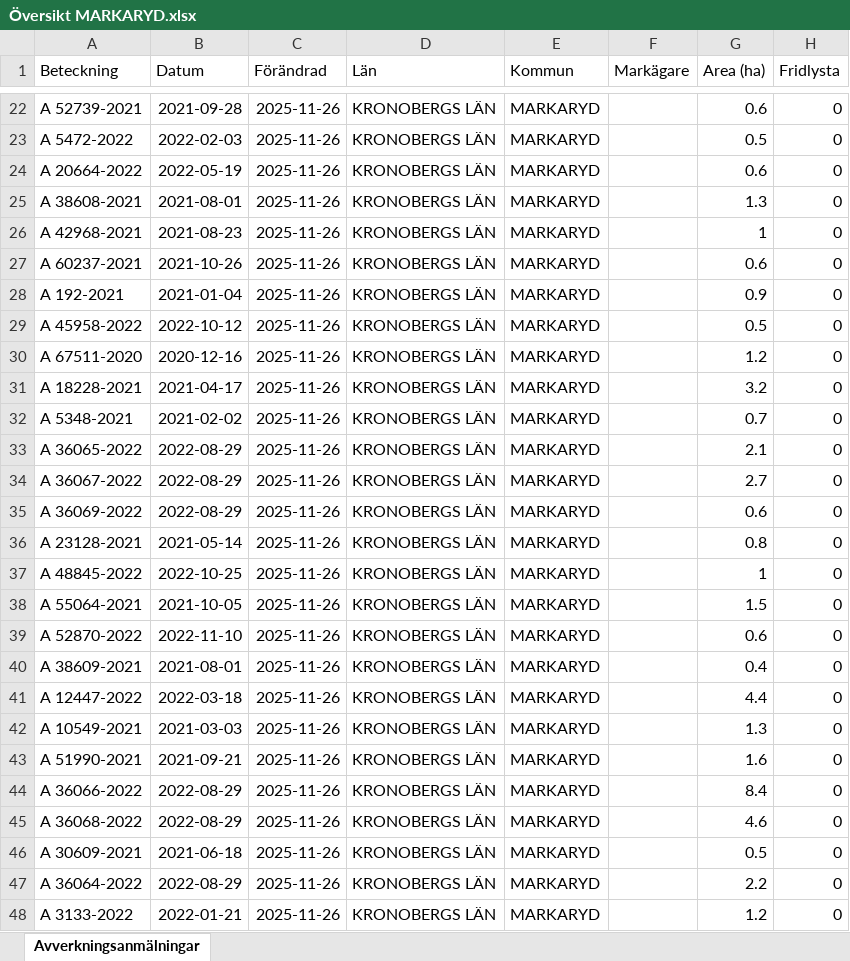
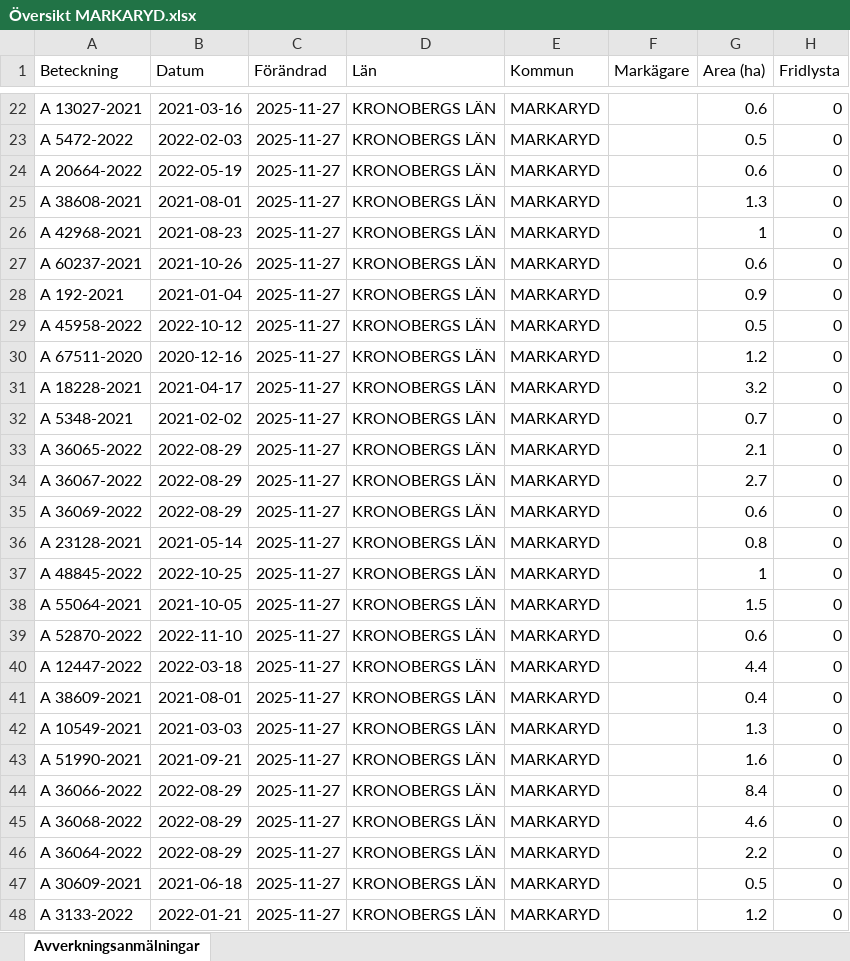
Before and after one commit to klasma/Logging_0767, an Excel workbook: Översikt MARKARYD.xlsx, sheet Avverkningsanmälningar, drawn as a sheet; only a part is shown, gaps mark what is left out; values as stored, in another font and other column widths than the file's, no borders; the diff covers the shown part only; the diff names each change by its address in the sheet, - before the commit and + after, or states it on an @@ line.

```diff
--- a/Översikt MARKARYD.xlsx (sheet Avverkningsanmälningar)
+++ b/Översikt MARKARYD.xlsx (sheet Avverkningsanmälningar)
-A22 (Beteckning): A 52739-2021
+A22 (Beteckning): A 13027-2021
-B22 (Datum): 2021-09-28
+B22 (Datum): 2021-03-16
-C22:C48 (Förändrad): 2025-11-26
+C22:C48 (Förändrad): 2025-11-27
-A40 (Beteckning): A 38609-2021
+A40 (Beteckning): A 12447-2022
-B40 (Datum): 2021-08-01
+B40 (Datum): 2022-03-18
-G40 (Area (ha)): 0.4
+G40 (Area (ha)): 4.4
-A41 (Beteckning): A 12447-2022
+A41 (Beteckning): A 38609-2021
-B41 (Datum): 2022-03-18
+B41 (Datum): 2021-08-01
-G41 (Area (ha)): 4.4
+G41 (Area (ha)): 0.4
-A46 (Beteckning): A 30609-2021
+A46 (Beteckning): A 36064-2022
-B46 (Datum): 2021-06-18
+B46 (Datum): 2022-08-29
-G46 (Area (ha)): 0.5
+G46 (Area (ha)): 2.2
-A47 (Beteckning): A 36064-2022
+A47 (Beteckning): A 30609-2021
-B47 (Datum): 2022-08-29
+B47 (Datum): 2021-06-18
-G47 (Area (ha)): 2.2
+G47 (Area (ha)): 0.5
```
Also changed, not shown: 1591 edited cells elsewhere in this sheet, artfynd/A 27619-2022 artfynd.xlsx, artfynd/A 29201-2025 artfynd.xlsx, 34 other files.
